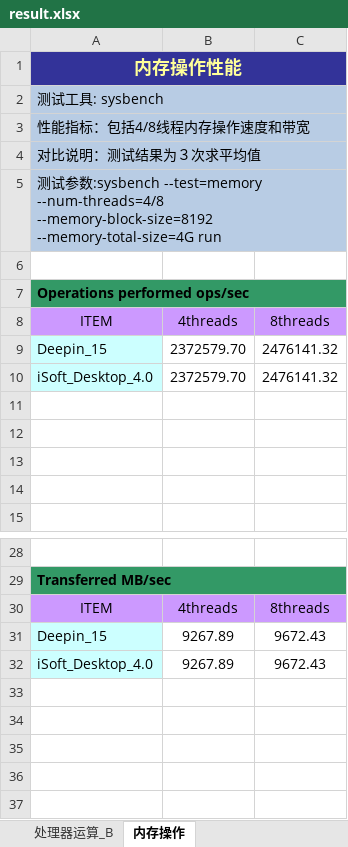
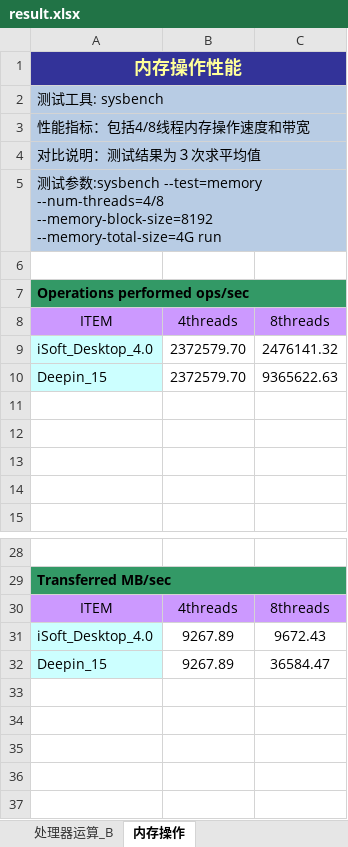
Before and after one commit to king32783784/Report_generate, an Excel workbook: result.xlsx, sheet 内存操作, drawn as a sheet; only a part is shown, gaps mark what is left out; values as stored, in another font and other column widths than the file's, no borders; charts and pictures not drawn; removed rows and columns are numbered as before the commit, all else as after; the diff names each change by its address in the sheet, - before the commit and + after, or states it on an @@ line.

```diff
--- a/result.xlsx (sheet 内存操作)
+++ b/result.xlsx (sheet 内存操作)
-row 9: Deepin_15 | 2372579.70 | 2476141.32
+row 10: Deepin_15 | 2372579.70 | 9365622.63
-row 31: Deepin_15 | 9267.89 | 9672.43
+row 32: Deepin_15 | 9267.89 | 36584.47
```
Also changed, not shown: sheet 处理器运算_B, charts or pictures, 7 other files.
